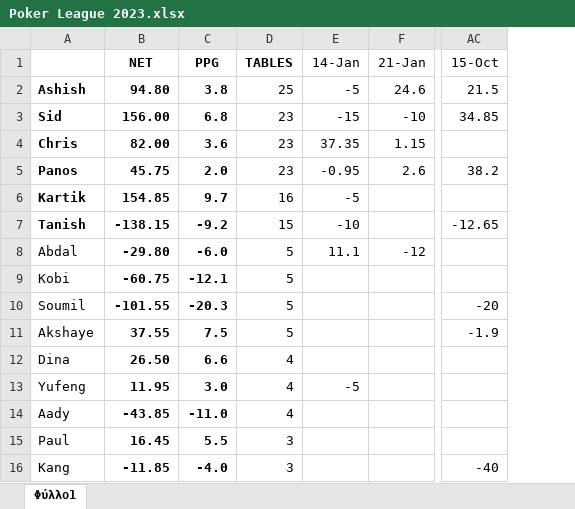
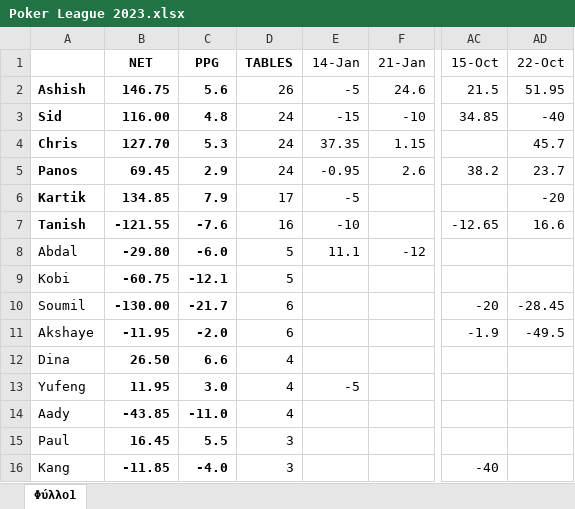
Before and after one commit to panstenos/Poker-Game-Analysis-using-Plotly-Dash, an Excel workbook: Poker League 2023.xlsx, sheet Φύλλο1, drawn as a sheet; only a part is shown, gaps mark what is left out; values as stored, in another font and other column widths than the file's, no borders; conditional formats not drawn; the diff names each change by its address in the sheet, - before the commit and + after, or states it on an @@ line.

Commit message:
Updated Excel Spreadsheet

```diff
--- a/Poker League 2023.xlsx (sheet Φύλλο1)
+++ b/Poker League 2023.xlsx (sheet Φύλλο1)
+column AD (22-Oct), rows 2-11: 51.95 | -40 | 45.7 | 23.7 | -20 | 16.6 |  |  | -28.45 | -49.5
-B2 (NET): 94.80
+B2 (NET): 146.75
-C2 (PPG): 3.8
+C2 (PPG): 5.6
-D2 (TABLES): 25
+D2 (TABLES): 26
-B3 (NET): 156.00
+B3 (NET): 116.00
-C3 (PPG): 6.8
+C3 (PPG): 4.8
-D3:D5 (TABLES): 23
+D3:D5 (TABLES): 24
-B4 (NET): 82.00
+B4 (NET): 127.70
-C4 (PPG): 3.6
+C4 (PPG): 5.3
-B5 (NET): 45.75
+B5 (NET): 69.45
-C5 (PPG): 2.0
+C5 (PPG): 2.9
-B6 (NET): 154.85
+B6 (NET): 134.85
-C6 (PPG): 9.7
+C6 (PPG): 7.9
-D6 (TABLES): 16
+D6 (TABLES): 17
-B7 (NET): -138.15
+B7 (NET): -121.55
-C7 (PPG): -9.2
+C7 (PPG): -7.6
-D7 (TABLES): 15
+D7 (TABLES): 16
-B10 (NET): -101.55
+B10 (NET): -130.00
-C10 (PPG): -20.3
+C10 (PPG): -21.7
-D10:D11 (TABLES): 5
+D10:D11 (TABLES): 6
-B11 (NET): 37.55
+B11 (NET): -11.95
-C11 (PPG): 7.5
+C11 (PPG): -2.0
```
Also changed, not shown: 1 other file.
